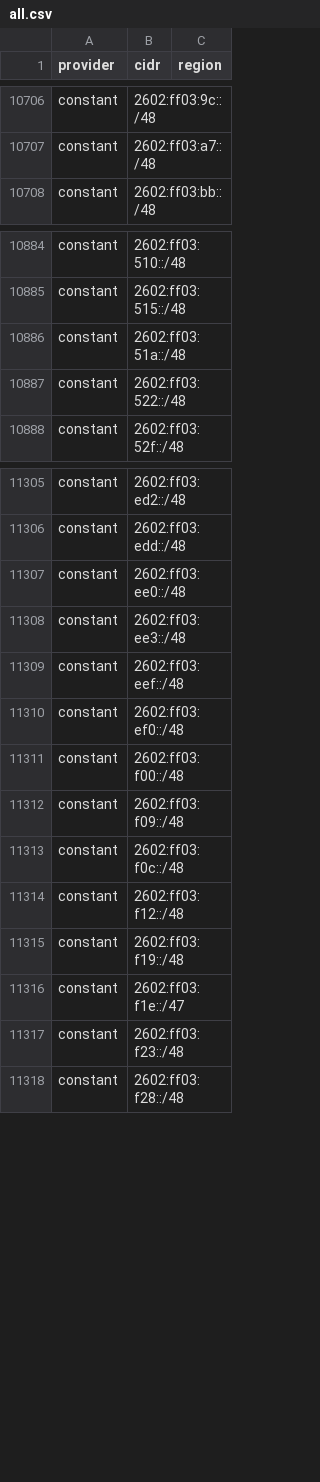
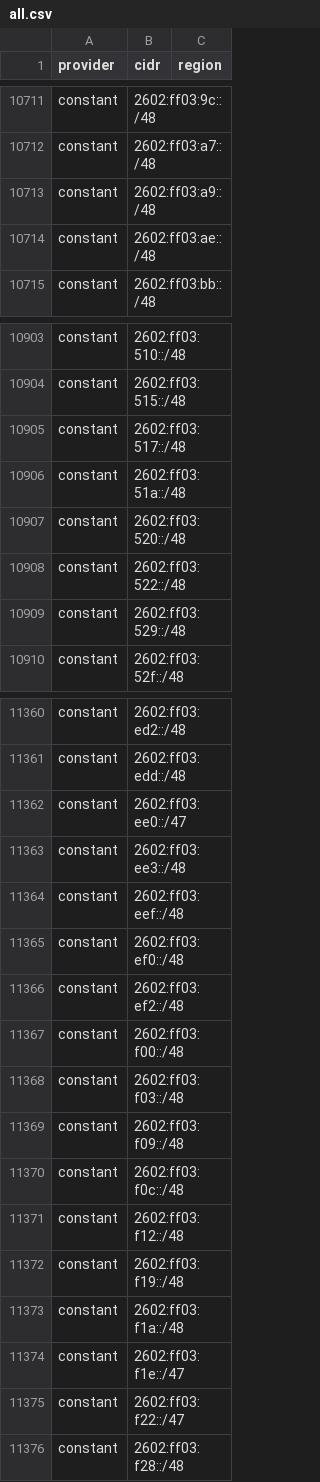
Before and after one commit to 123jjck/cdn-ip-ranges, a CSV file: all/all.csv, drawn as a sheet; only a part is shown, gaps mark what is left out; the diff covers the shown part only.

```diff
--- a/all/all.csv
+++ b/all/all.csv
@@ -10707,2 +10712,4 @@ constant,2602:ff03:9c::/48,
 constant,2602:ff03:a7::/48,
+constant,2602:ff03:a9::/48,
+constant,2602:ff03:ae::/48,
 constant,2602:ff03:bb::/48,
@@ -10885,4 +10904,7 @@ constant,2602:ff03:510::/48,
 constant,2602:ff03:515::/48,
+constant,2602:ff03:517::/48,
 constant,2602:ff03:51a::/48,
+constant,2602:ff03:520::/48,
 constant,2602:ff03:522::/48,
+constant,2602:ff03:529::/48,
 constant,2602:ff03:52f::/48,
@@ -11306,3 +11361,3 @@ constant,2602:ff03:ed2::/48,
 constant,2602:ff03:edd::/48,
-constant,2602:ff03:ee0::/48,
+constant,2602:ff03:ee0::/47,
 constant,2602:ff03:ee3::/48,
@@ -11310,3 +11365,5 @@ constant,2602:ff03:eef::/48,
 constant,2602:ff03:ef0::/48,
+constant,2602:ff03:ef2::/48,
 constant,2602:ff03:f00::/48,
+constant,2602:ff03:f03::/48,
 constant,2602:ff03:f09::/48,
@@ -11315,4 +11372,5 @@ constant,2602:ff03:f12::/48,
 constant,2602:ff03:f19::/48,
+constant,2602:ff03:f1a::/48,
 constant,2602:ff03:f1e::/47,
-constant,2602:ff03:f23::/48,
+constant,2602:ff03:f22::/47,
 constant,2602:ff03:f28::/48,
```
Also changed, not shown: 53 added rows and 16 edited cells elsewhere in this file, 28 other files.
